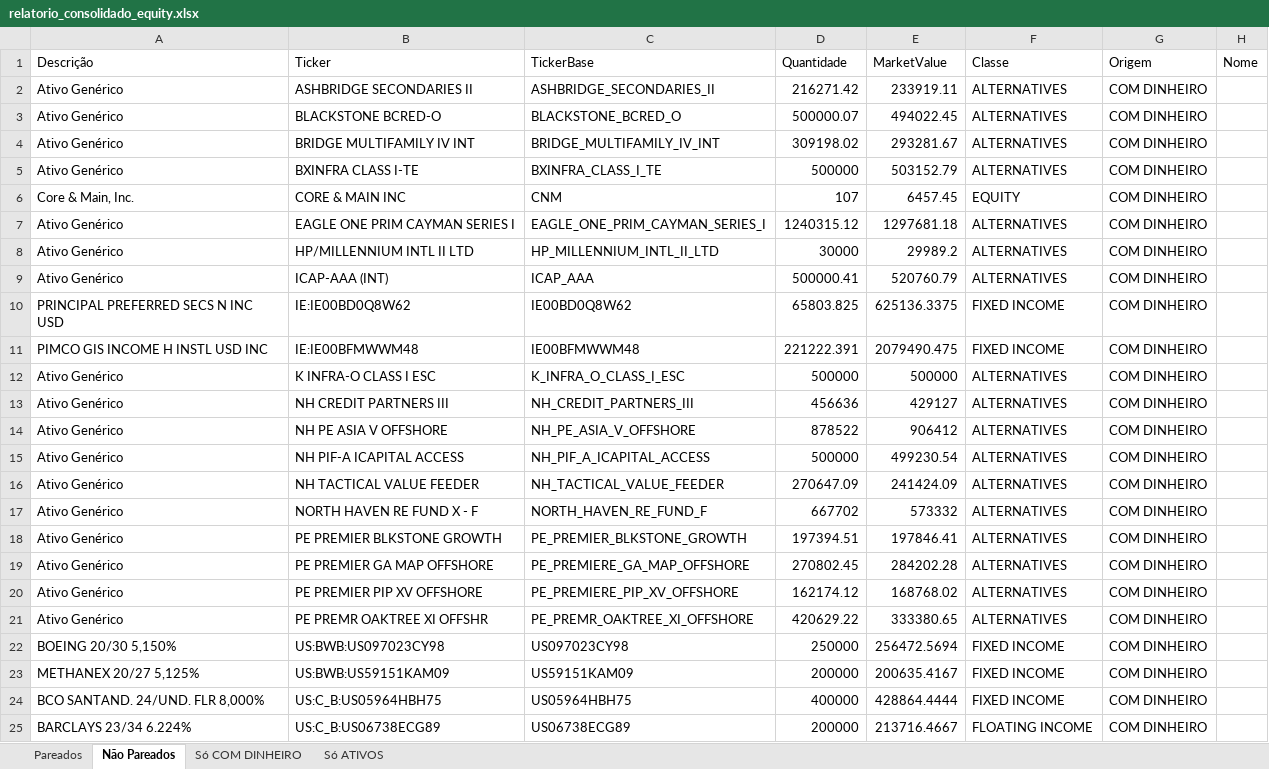
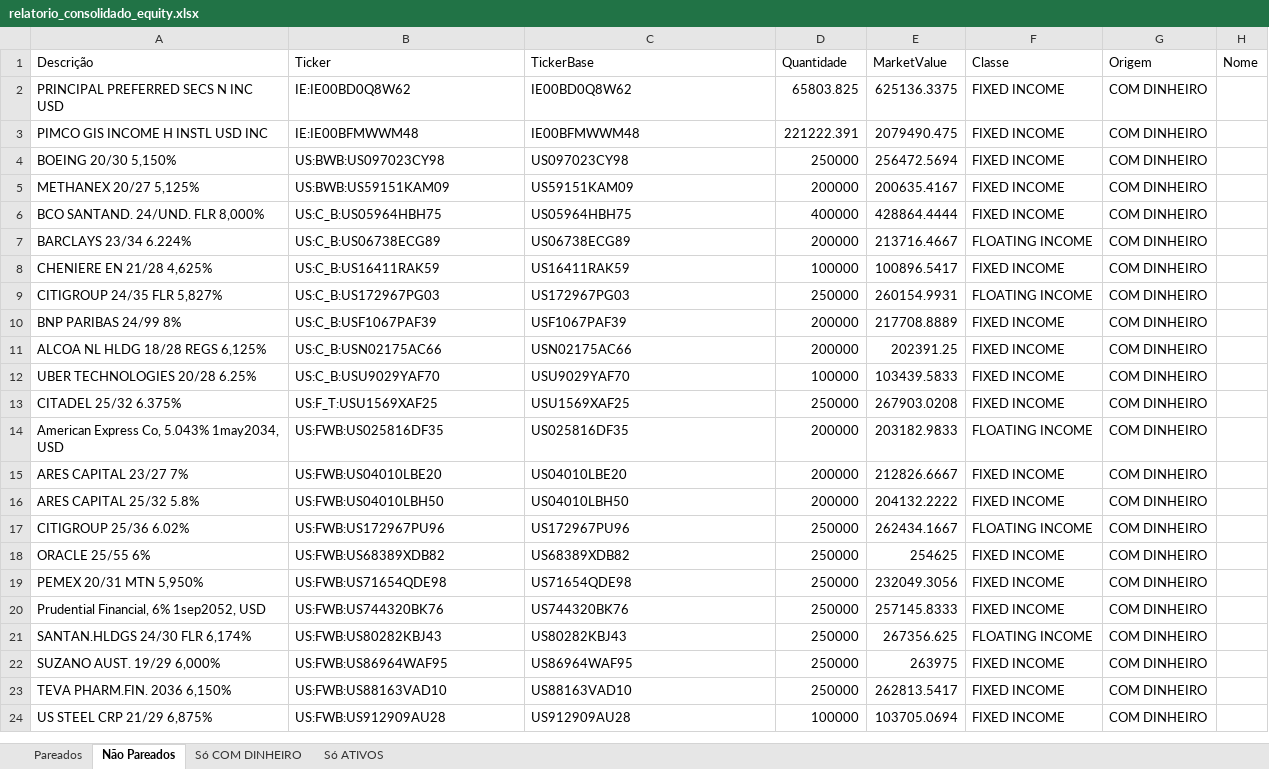
Before and after one commit to P-Kramer/info_pdf, an Excel workbook: relatorio_consolidado_equity.xlsx, sheet Não Pareados, drawn as a sheet; only a part is shown; the shorter side is filled out with more unchanged rows; values as stored, in another font and other column widths than the file's, no borders; the diff names each change by its address in the sheet, - before the commit and + after, or states it on an @@ line.

Commit message:
Ativos Corretos Salvos

```diff
--- a/relatorio_consolidado_equity.xlsx (sheet Não Pareados)
+++ b/relatorio_consolidado_equity.xlsx (sheet Não Pareados)
-row 2: Ativo Genérico | ASHBRIDGE SECONDARIES II | ASHBRIDGE_SECONDARIES_II | 216271.42 | 233919.11 | ALTERNATIVES | COM DINHEIRO
-row 3: Ativo Genérico | BLACKSTONE BCRED-O | BLACKSTONE_BCRED_O | 500000.07 | 494022.45 | ALTERNATIVES | COM DINHEIRO
-row 4: Ativo Genérico | BRIDGE MULTIFAMILY IV INT | BRIDGE_MULTIFAMILY_IV_INT | 309198.02 | 293281.67 | ALTERNATIVES | COM DINHEIRO
-row 5: Ativo Genérico | BXINFRA CLASS I-TE | BXINFRA_CLASS_I_TE | 500000 | 503152.79 | ALTERNATIVES | COM DINHEIRO
-row 6: Core & Main, Inc. | CORE & MAIN INC | CNM | 107 | 6457.45 | EQUITY | COM DINHEIRO
-row 7: Ativo Genérico | EAGLE ONE PRIM CAYMAN SERIES I | EAGLE_ONE_PRIM_CAYMAN_SERIES_I | 1240315.12 | 1297681.18 | ALTERNATIVES | COM DINHEIRO
-row 8: Ativo Genérico | HP/MILLENNIUM INTL II LTD | HP_MILLENNIUM_INTL_II_LTD | 30000 | 29989.2 | ALTERNATIVES | COM DINHEIRO
-row 9: Ativo Genérico | ICAP-AAA (INT) | ICAP_AAA | 500000.41 | 520760.79 | ALTERNATIVES | COM DINHEIRO
-row 12: Ativo Genérico | K INFRA-O CLASS I ESC | K_INFRA_O_CLASS_I_ESC | 500000 | 500000 | ALTERNATIVES | COM DINHEIRO
-row 13: Ativo Genérico | NH CREDIT PARTNERS III | NH_CREDIT_PARTNERS_III | 456636 | 429127 | ALTERNATIVES | COM DINHEIRO
-row 14: Ativo Genérico | NH PE ASIA V OFFSHORE | NH_PE_ASIA_V_OFFSHORE | 878522 | 906412 | ALTERNATIVES | COM DINHEIRO
-row 15: Ativo Genérico | NH PIF-A ICAPITAL ACCESS | NH_PIF_A_ICAPITAL_ACCESS | 500000 | 499230.54 | ALTERNATIVES | COM DINHEIRO
-row 16: Ativo Genérico | NH TACTICAL VALUE FEEDER | NH_TACTICAL_VALUE_FEEDER | 270647.09 | 241424.09 | ALTERNATIVES | COM DINHEIRO
-row 17: Ativo Genérico | NORTH HAVEN RE FUND X - F | NORTH_HAVEN_RE_FUND_F | 667702 | 573332 | ALTERNATIVES | COM DINHEIRO
-row 18: Ativo Genérico | PE PREMIER BLKSTONE GROWTH | PE_PREMIER_BLKSTONE_GROWTH | 197394.51 | 197846.41 | ALTERNATIVES | COM DINHEIRO
-row 19: Ativo Genérico | PE PREMIER GA MAP OFFSHORE | PE_PREMIERE_GA_MAP_OFFSHORE | 270802.45 | 284202.28 | ALTERNATIVES | COM DINHEIRO
-row 20: Ativo Genérico | PE PREMIER PIP XV OFFSHORE | PE_PREMIERE_PIP_XV_OFFSHORE | 162174.12 | 168768.02 | ALTERNATIVES | COM DINHEIRO
-row 21: Ativo Genérico | PE PREMR OAKTREE XI OFFSHR | PE_PREMR_OAKTREE_XI_OFFSHORE | 420629.22 | 333380.65 | ALTERNATIVES | COM DINHEIRO
```
Also changed, not shown: sheet Só COM DINHEIRO, sheet Pareados, ativos_extraidos_corrigido_final.xlsx, 1 other file.
